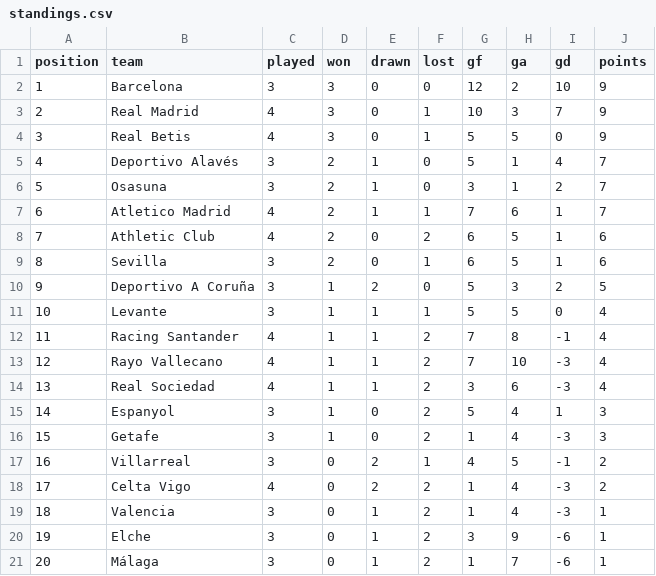
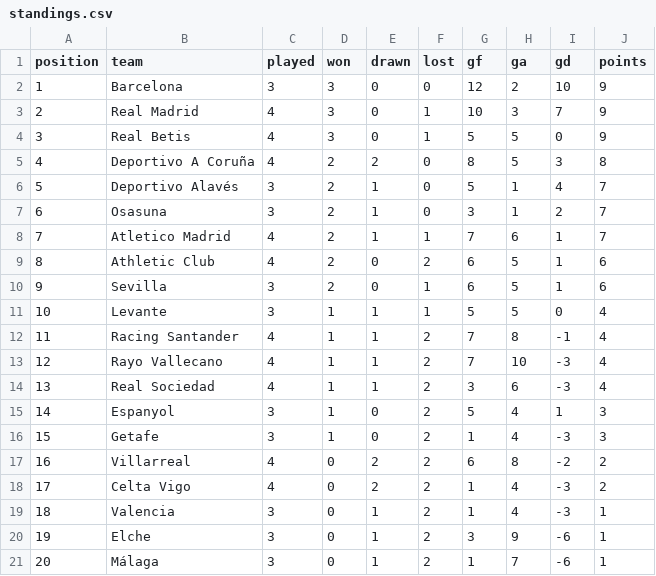
Before and after one commit to RShiri/XLALIGA, a CSV file: laliga_dashboard/database/standings.csv, drawn as a sheet; removed rows and columns are numbered as before the commit, all else as after; the diff names each change by its address in the sheet, - before the commit and + after, or states it on an @@ line.

```diff
--- a/laliga_dashboard/database/standings.csv
+++ b/laliga_dashboard/database/standings.csv
+row 5: 4 | Deportivo A Coruña | 4 | 2 | 2 | 0 | 8 | 5 | 3 | 8
@@ column A (position) renumbered between rows 6 and 10 @@
-row 10: 9 | Deportivo A Coruña | 3 | 1 | 2 | 0 | 5 | 3 | 2 | 5
-C17 (played): 3
+C17 (played): 4
-F17 (lost): 1
+F17 (lost): 2
-G17 (gf): 4
+G17 (gf): 6
-H17 (ga): 5
+H17 (ga): 8
-I17 (gd): -1
+I17 (gd): -2
```
Also changed, not shown: laliga_dashboard/database/results.csv, laliga_dashboard/database/team_match_stats.csv, 16 other files.
